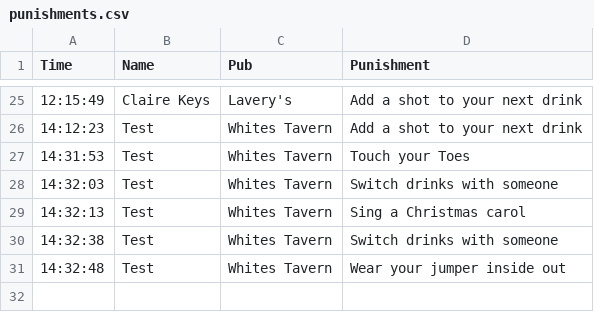
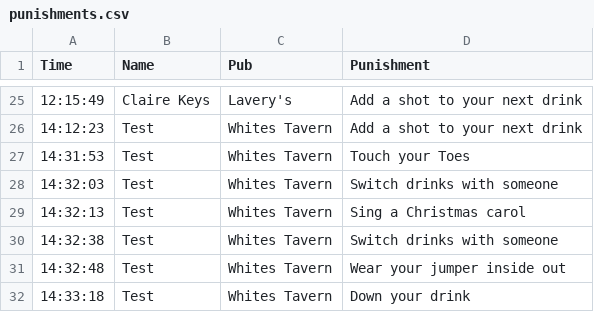
Before and after one commit to kirkpatrick8/pubcrawl, a CSV file: punishments.csv, drawn as a sheet; only a part is shown, gaps mark what is left out.

Commit message:
Update punishments - 2024-11-22 14:33:19.627089

```diff
--- a/punishments.csv
+++ b/punishments.csv
@@ -31 +31,2 @@ Time,Name,Pub,Punishment
 14:32:48,Test,Whites Tavern,Wear your jumper inside out
+14:33:18,Test,Whites Tavern,Down your drink
```
